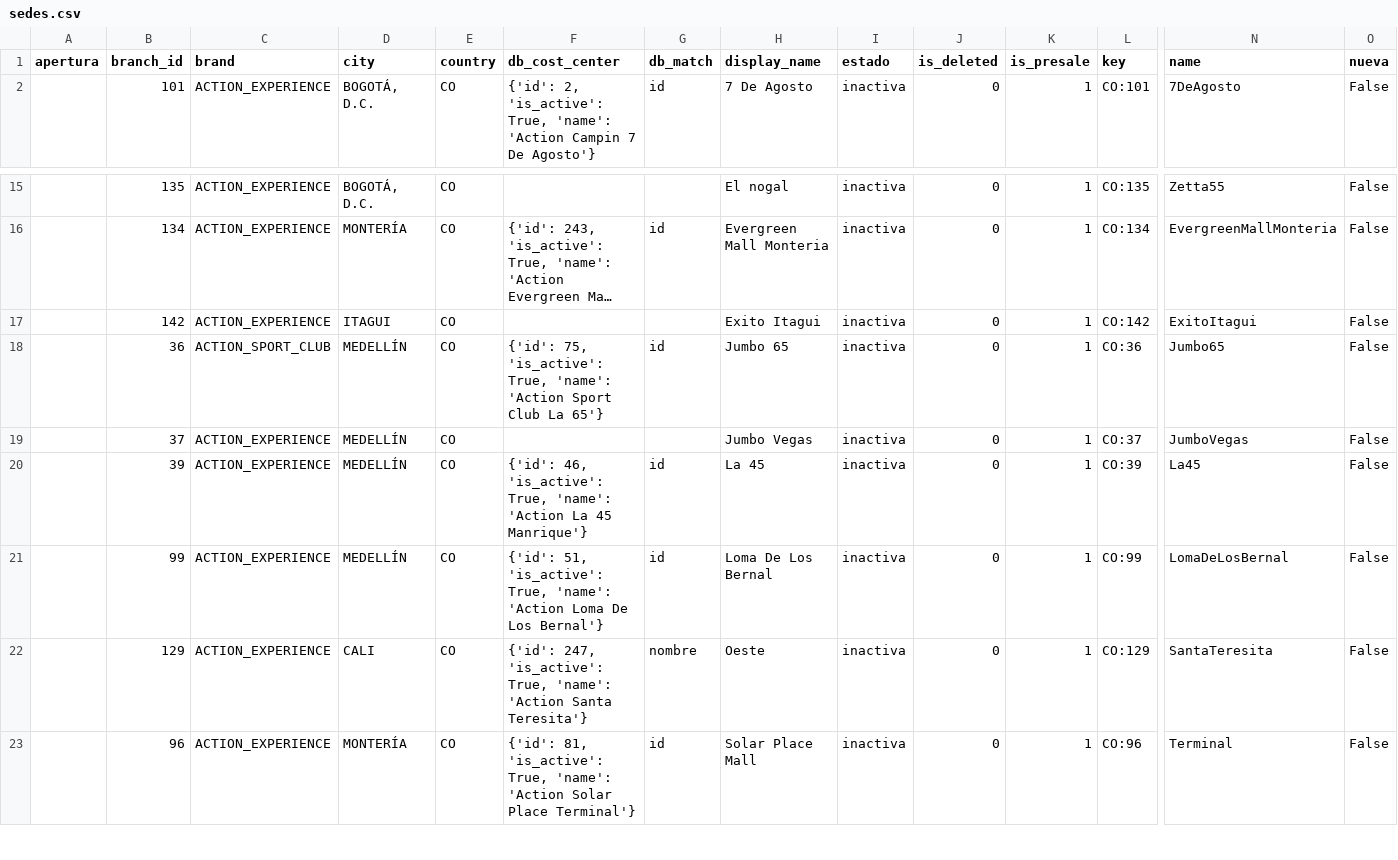
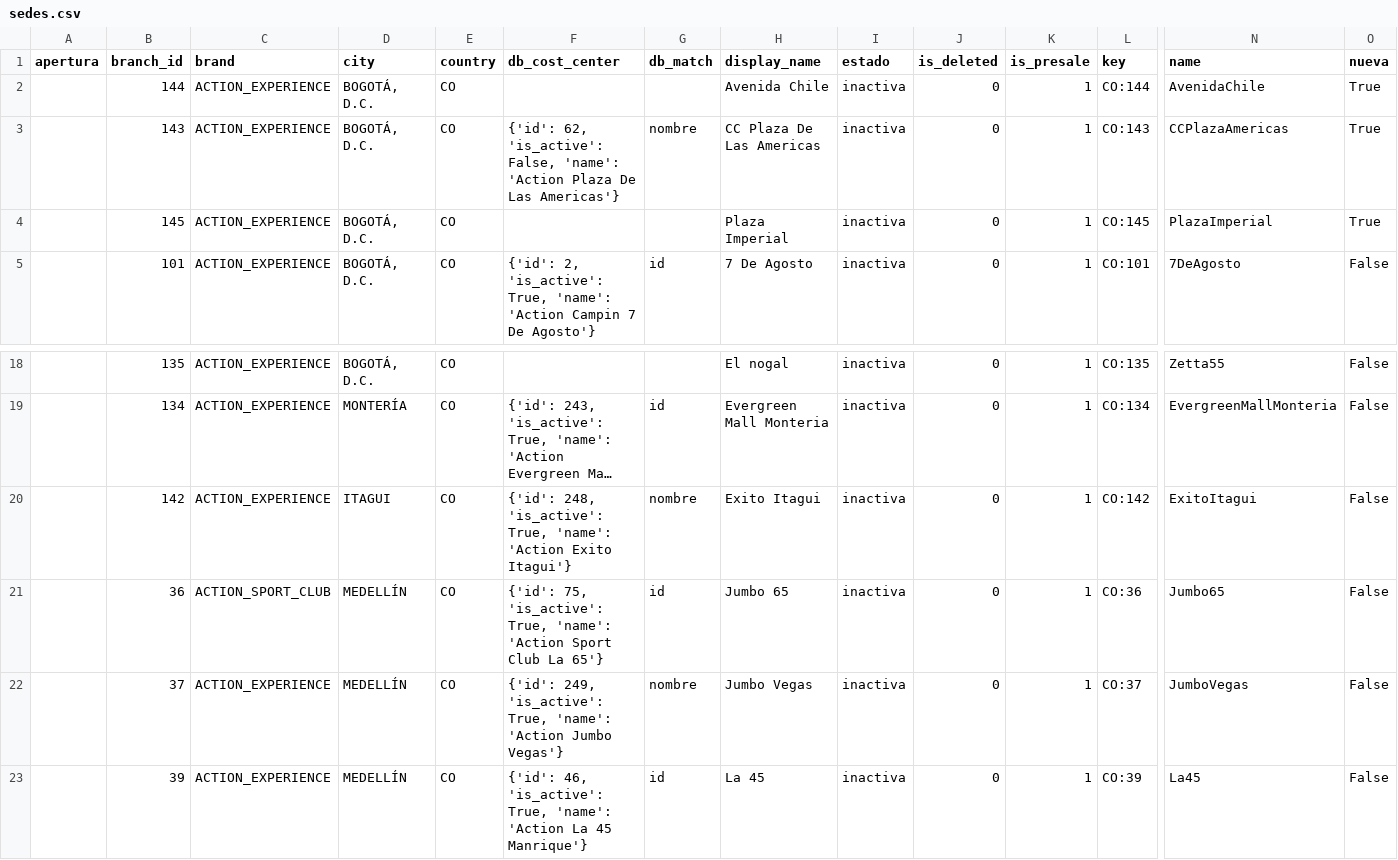
Before and after one commit to actionblackrep/dashboards, a CSV file: data/sedes.csv, drawn as a sheet; only a part is shown, gaps mark what is left out; the shorter side is filled out with more unchanged rows; long unchanged cells end in …; addresses are those after the commit; rows hold the shown columns only; the diff names each change by its address in the sheet, - before the commit and + after, or states it on an @@ line.

```diff
--- a/data/sedes.csv
+++ b/data/sedes.csv
+row 2:  | 144 | ACTION_EXPERIENCE | BOGOTÁ, D.C. | CO |  |  | Avenida Chile | inactiva | 0 | 1 | CO:144 | AvenidaChile | True
+row 3:  | 143 | ACTION_EXPERIENCE | BOGOTÁ, D.C. | CO | {'id': 62, 'is_active': False, 'name': 'Action Plaza De Las Americas'} | nombre | CC Plaza De Las Americas | inactiva | 0 | 1 | CO:143 | CCPlazaAmericas | True
+row 4:  | 145 | ACTION_EXPERIENCE | BOGOTÁ, D.C. | CO |  |  | Plaza Imperial | inactiva | 0 | 1 | CO:145 | PlazaImperial | True
-F20 (db_cost_center): (empty)
+F20 (db_cost_center): {'id': 248, 'is_active': True, 'name': 'Action Exito Itagui'}
-G20 (db_match): (empty)
+G20 (db_match): nombre
-F22 (db_cost_center): (empty)
+F22 (db_cost_center): {'id': 249, 'is_active': True, 'name': 'Action Jumbo Vegas'}
-G22 (db_match): (empty)
+G22 (db_match): nombre
```
Also changed, not shown: data/filtered_data_br.csv, 3 other files.
